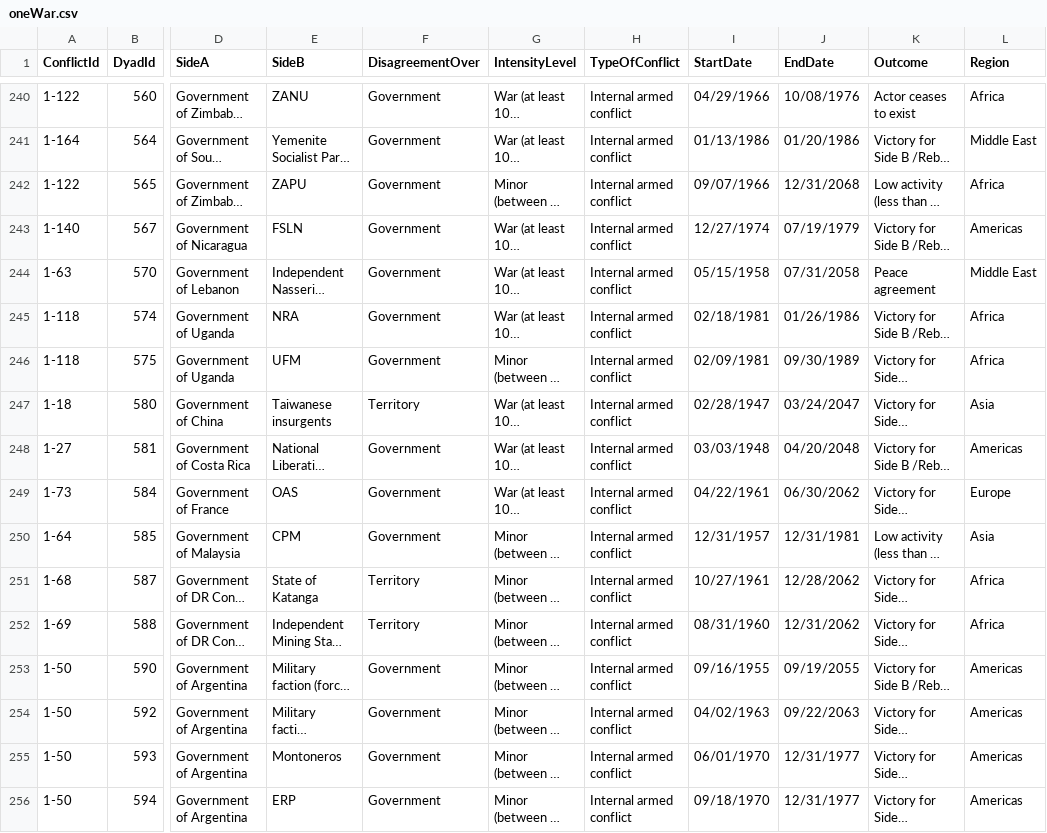
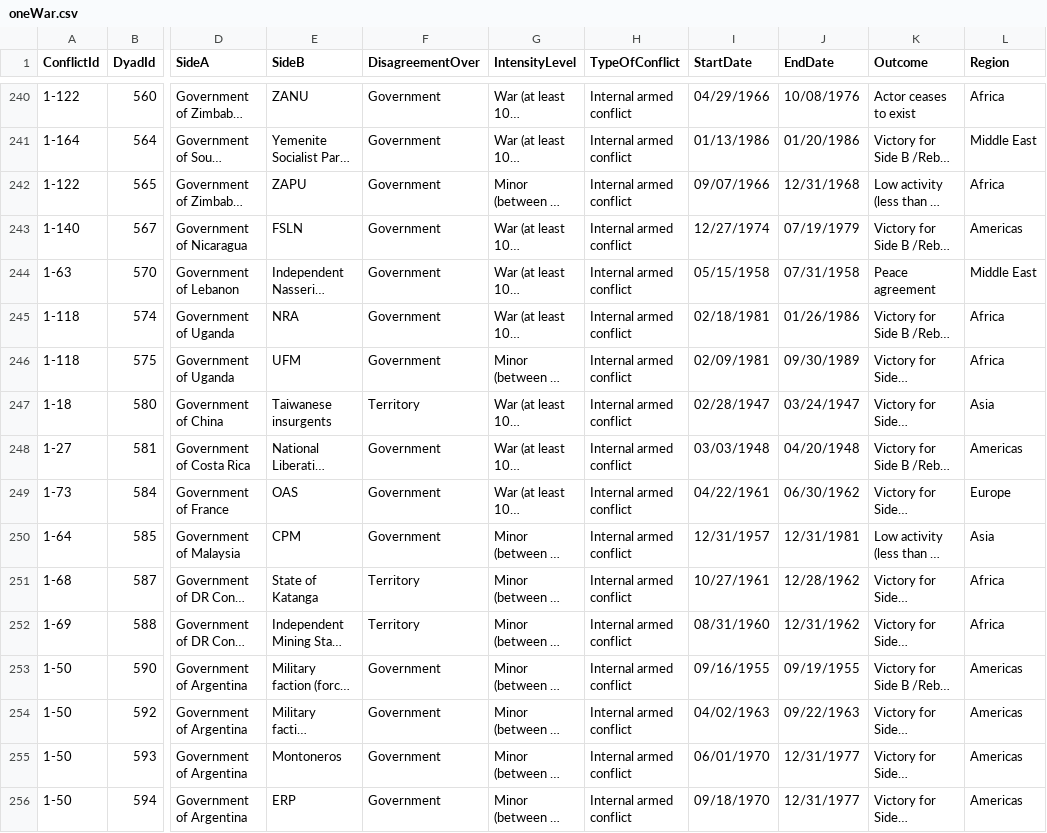
Before and after one commit to ds-modules/POLSCI-5, a CSV file: civil-conflicts/oneWar.csv, drawn as a sheet; only a part is shown, gaps mark what is left out; long unchanged cells end in …; the diff covers the shown part only; the diff names each change by its address in the sheet, - before the commit and + after, or states it on an @@ line.

Commit message:
debug end date years

```diff
--- a/civil-conflicts/oneWar.csv
+++ b/civil-conflicts/oneWar.csv
-J242 (EndDate): 12/31/2068
+J242 (EndDate): 12/31/1968
-J244 (EndDate): 07/31/2058
+J244 (EndDate): 07/31/1958
-J247 (EndDate): 03/24/2047
+J247 (EndDate): 03/24/1947
-J248 (EndDate): 04/20/2048
+J248 (EndDate): 04/20/1948
-J249 (EndDate): 06/30/2062
+J249 (EndDate): 06/30/1962
-J251 (EndDate): 12/28/2062
+J251 (EndDate): 12/28/1962
-J252 (EndDate): 12/31/2062
+J252 (EndDate): 12/31/1962
-J253 (EndDate): 09/19/2055
+J253 (EndDate): 09/19/1955
-J254 (EndDate): 09/22/2063
+J254 (EndDate): 09/22/1963
```
Also changed, not shown: 63 edited cells elsewhere in this file, 1 other file.
